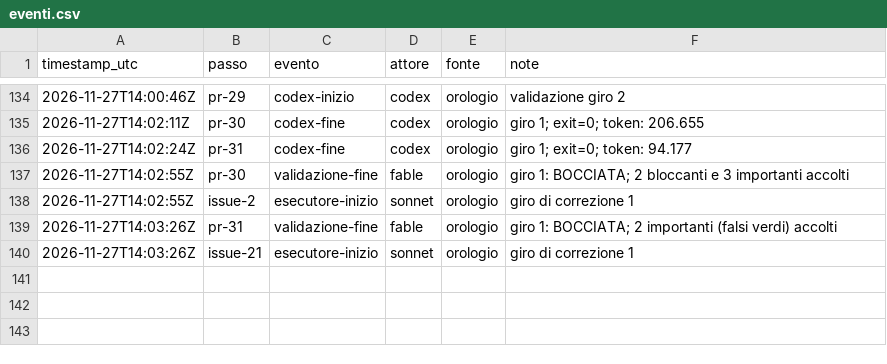
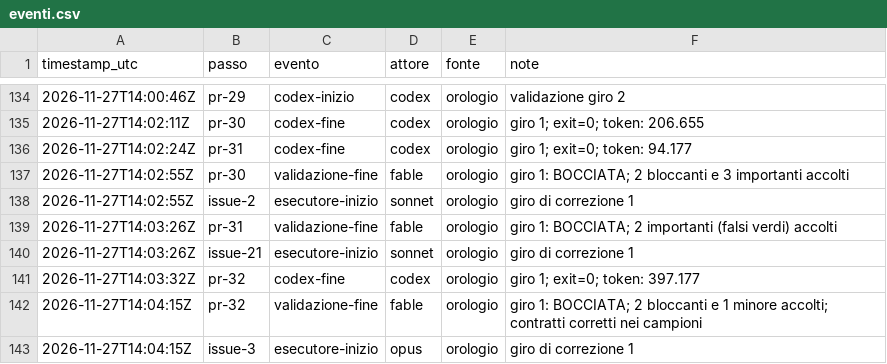
Before and after one commit to ltoscano/men-b-carddemo-java, a CSV file: paper/data/eventi.csv, drawn as a sheet; only a part is shown, gaps mark what is left out; the diff names each change by its address in the sheet, - before the commit and + after, or states it on an @@ line.

```diff
--- a/paper/data/eventi.csv
+++ b/paper/data/eventi.csv
+row 141: 2026-11-27T14:03:32Z | pr-32 | codex-fine | codex | orologio | giro 1; exit=0; token: 397.177
+row 142: 2026-11-27T14:04:15Z | pr-32 | validazione-fine | fable | orologio | giro 1: BOCCIATA; 2 bloccanti e 1 minore accolti; contratti corretti nei campioni
+row 143: 2026-11-27T14:04:15Z | issue-3 | esecutore-inizio | opus | orologio | giro di correzione 1
```
Also changed, not shown: 2 other files.
